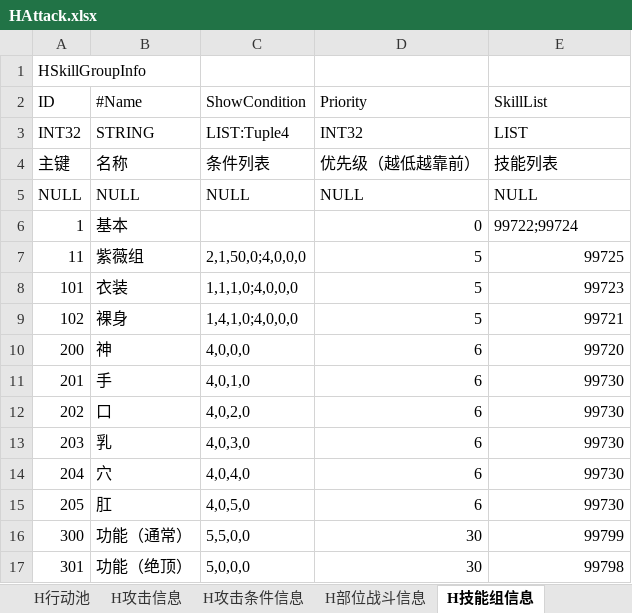
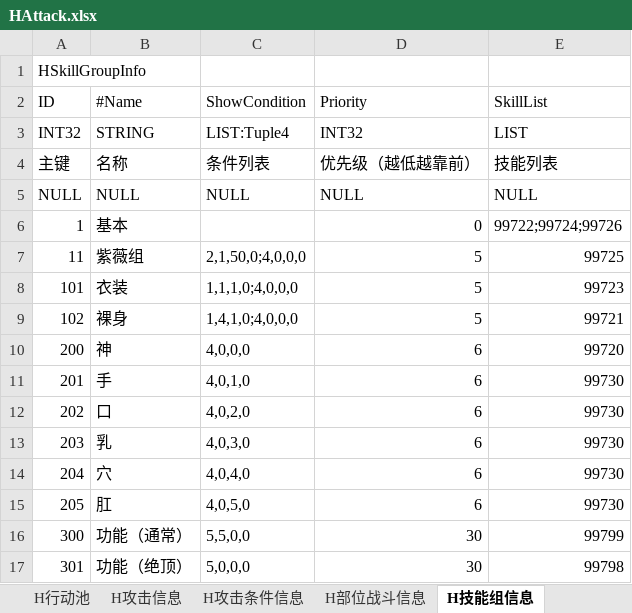
Before and after one commit to nmbswls/UModTest, an Excel workbook: Excel/Excels/HAttack.xlsx, sheet H技能组信息, drawn as a sheet; values as stored, in another font and other column widths than the file's, no borders; the diff names each change by its address in the sheet, - before the commit and + after, or states it on an @@ line.

```diff
--- a/Excel/Excels/HAttack.xlsx (sheet H技能组信息)
+++ b/Excel/Excels/HAttack.xlsx (sheet H技能组信息)
-E6 (SkillList): 99722;99724
+E6 (SkillList): 99722;99724;99726
```
Also changed, not shown: sheet H攻击信息.
